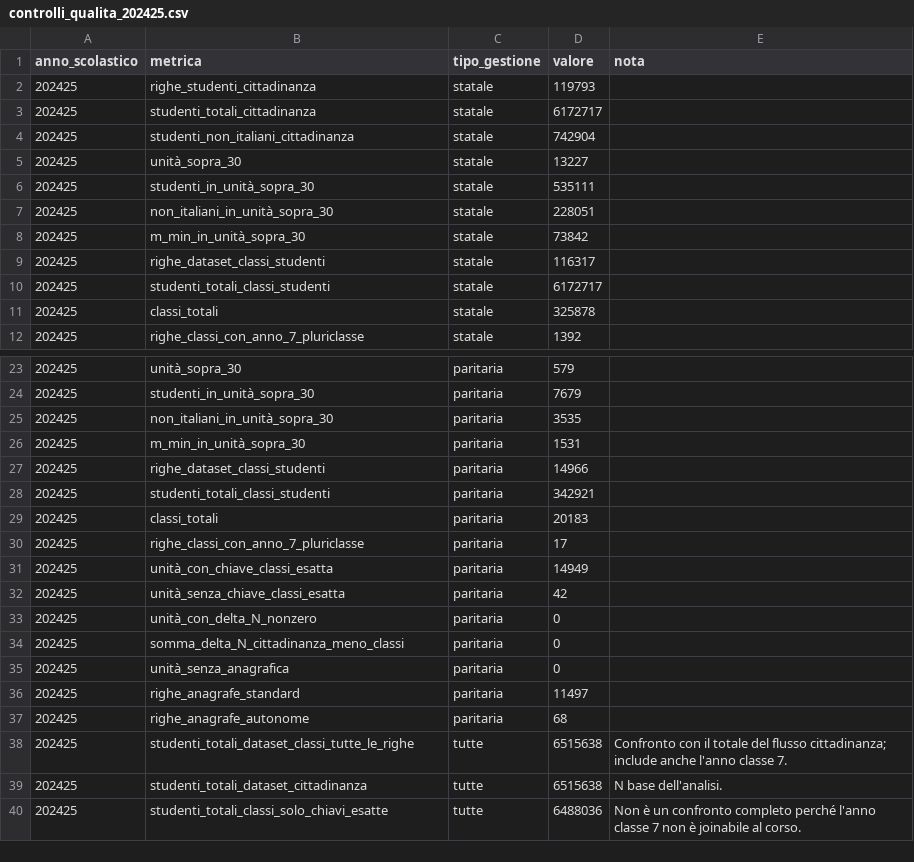
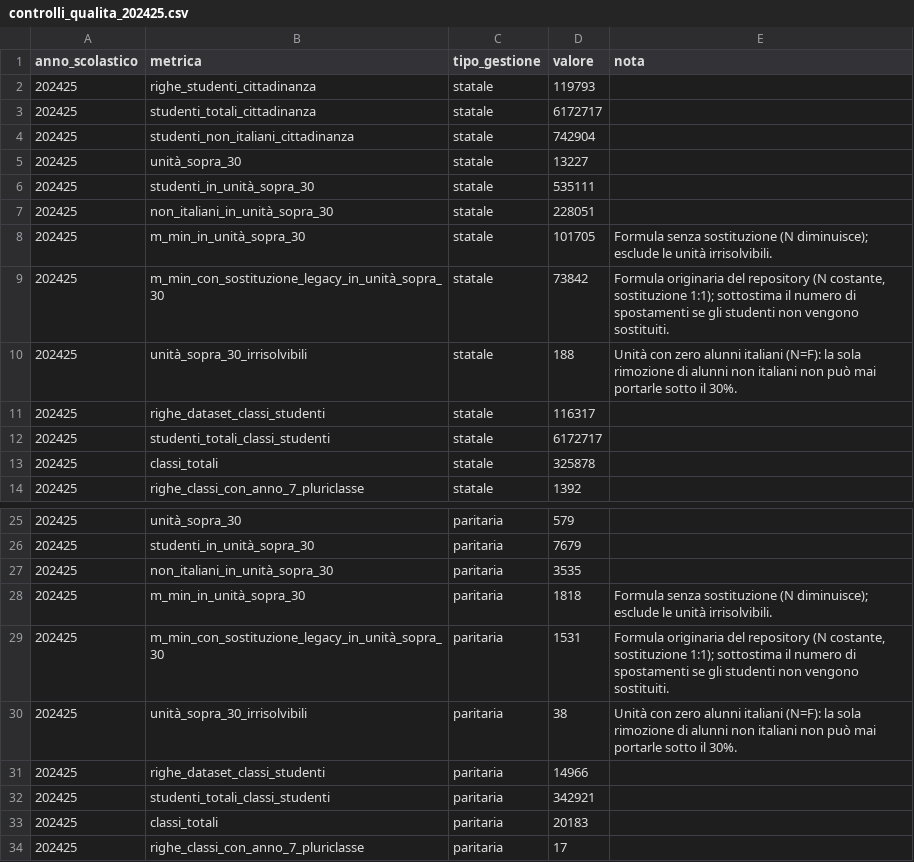
Before and after one commit to savaij/Valditara_e_le_sue_idee, a CSV file: results/controlli_qualita_202425.csv, drawn as a sheet; only a part is shown, gaps mark what is left out; the shorter side is filled out with more unchanged rows.

Commit message:
Correggi M_min per spostamento senza sostituzione, aggiungi simulazione geografica
La formula originaria M_min = max(0, ceil(F - 0.30*N)) è corretta solo sotto
l'ipotesi (dichiarata nel README ma poco realistica) che ogni studente
spostato sia sostituito 1:1, con N costante. Se lo spostamento non prevede
sostituzione, N diminuisce insieme a F e il minimo corretto è
M_min = ceil(max(0, 10F - 3N) / 7): a livello nazionale sono 103.523 studenti
anziché 75.373 (+37.4%). La formula originaria è mantenuta come
m_min_con_sostituzione_legacy per trasparenza. La correzione espone anche un
caso limite genuino: 226 unità con zero alunni italiani (N=F) sono
matematicamente irrisolvibili per pura sottrazione e vengono ora flaggate ed
escluse dalle somme.

Aggiunge src/simulate_realloc.py: simulazione realistica degli spostamenti
che cerca, per ogni studente da riallocare, la sede equivalente più vicina
con posti disponibili (stesso tipo di gestione, ordine di scuola e anno di
corso), rispettando una capacità stimata empiricamente e la soglia del 30%
nella destinazione. Include un parametro --quota-campione (default 0.20,
seed riproducibile) che applica la simulazione a un sottoinsieme casuale del
pool M_min, come proxy controfattuale della quota di studenti che potrebbe
non avere una conoscenza adeguata dell'italiano - esplicitamente distinto
dai dati osservati. Risultati, controlli di qualità e limiti documentati nel
README aggiornato.

```diff
--- a/results/controlli_qualita_202425.csv
+++ b/results/controlli_qualita_202425.csv
@@ -7,3 +7,5 @@ anno_scolastico,metrica,tipo_gestione,valore,nota
 202425,non_italiani_in_unità_sopra_30,statale,228051,
-202425,m_min_in_unità_sopra_30,statale,73842,
+202425,m_min_in_unità_sopra_30,statale,101705,Formula senza sostituzione (N diminuisce); esclude le unità irrisolvibili.
+202425,m_min_con_sostituzione_legacy_in_unità_sopra_30,statale,73842,"Formula originaria del repository (N costante, sostituzione 1:1); sottostima il numero di spostamenti se gli studenti non vengono sostituiti."
+202425,unità_sopra_30_irrisolvibili,statale,188,Unità con zero alunni italiani (N=F): la sola rimozione di alunni non italiani non può mai portarle sotto il 30%.
 202425,righe_dataset_classi_studenti,statale,116317,
@@ -25,3 +27,5 @@ anno_scolastico,metrica,tipo_gestione,valore,nota
 202425,non_italiani_in_unità_sopra_30,paritaria,3535,
-202425,m_min_in_unità_sopra_30,paritaria,1531,
+202425,m_min_in_unità_sopra_30,paritaria,1818,Formula senza sostituzione (N diminuisce); esclude le unità irrisolvibili.
+202425,m_min_con_sostituzione_legacy_in_unità_sopra_30,paritaria,1531,"Formula originaria del repository (N costante, sostituzione 1:1); sottostima il numero di spostamenti se gli studenti non vengono sostituiti."
+202425,unità_sopra_30_irrisolvibili,paritaria,38,Unità con zero alunni italiani (N=F): la sola rimozione di alunni non italiani non può mai portarle sotto il 30%.
 202425,righe_dataset_classi_studenti,paritaria,14966,
```
Also changed, not shown: results/aggregati_nazionale_202425.csv, results/top_100_unita_sopra_30_202425.csv, 18 other files.
